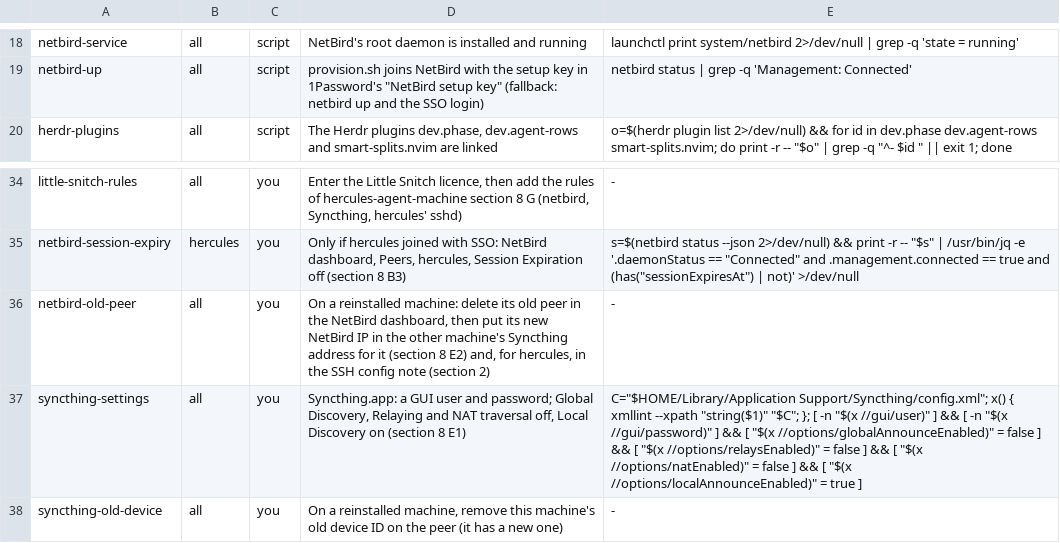
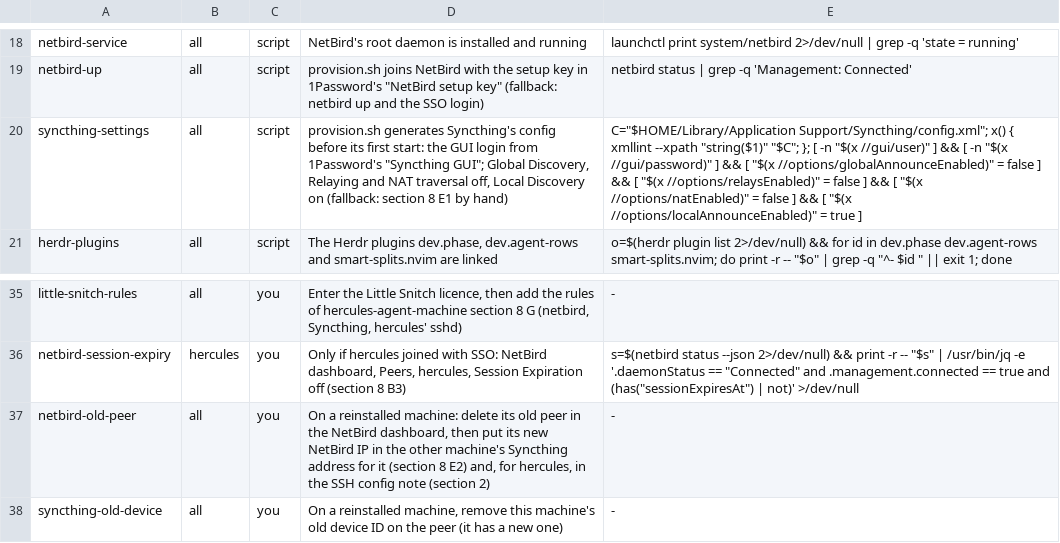
Before and after one commit to michaelrigart/dotfiles, a TSV file: .scripts/machine-checklist.tsv, drawn as a sheet; only a part is shown, gaps mark what is left out; removed rows and columns are numbered as before the commit, all else as after; the diff names each change by its address in the sheet, - before the commit and + after, or states it on an @@ line.

Commit message:
Generate Syncthing's config with its GUI login before its first start

```diff
--- a/.scripts/machine-checklist.tsv
+++ b/.scripts/machine-checklist.tsv
+row 20: syncthing-settings | all | script | provision.sh generates Syncthing's config before its first start: the GUI login from 1Password's "Syncthing GUI"; Global Discovery, Relaying and NAT traversal off, Local Discovery on (fallback: section 8 E1 by hand) | C="$HOME/Library/Application Support/Syncthing/config.xml"; x() { xmllint --xpath "string($1)" "$C"; }; [ -n "$(x //gui/user)" ] && [ -n "$(x //gui/password)" ] && [ "$(x //options/globalAnnounceEnabled)" = false ] && [ "$(x //options/relaysEnabled)" = false ] && [ "$(x //options/natEnabled)" = false ] && [ "$(x //options/localAnnounceEnabled)" = true ]
-row 37: syncthing-settings | all | you | Syncthing.app: a GUI user and password; Global Discovery, Relaying and NAT traversal off, Local Discovery on (section 8 E1) | C="$HOME/Library/Application Support/Syncthing/config.xml"; x() { xmllint --xpath "string($1)" "$C"; }; [ -n "$(x //gui/user)" ] && [ -n "$(x //gui/password)" ] && [ "$(x //options/globalAnnounceEnabled)" = false ] && [ "$(x //options/relaysEnabled)" = false ] && [ "$(x //options/natEnabled)" = false ] && [ "$(x //options/localAnnounceEnabled)" = true ]
```
Also changed, not shown: 2 other files.
